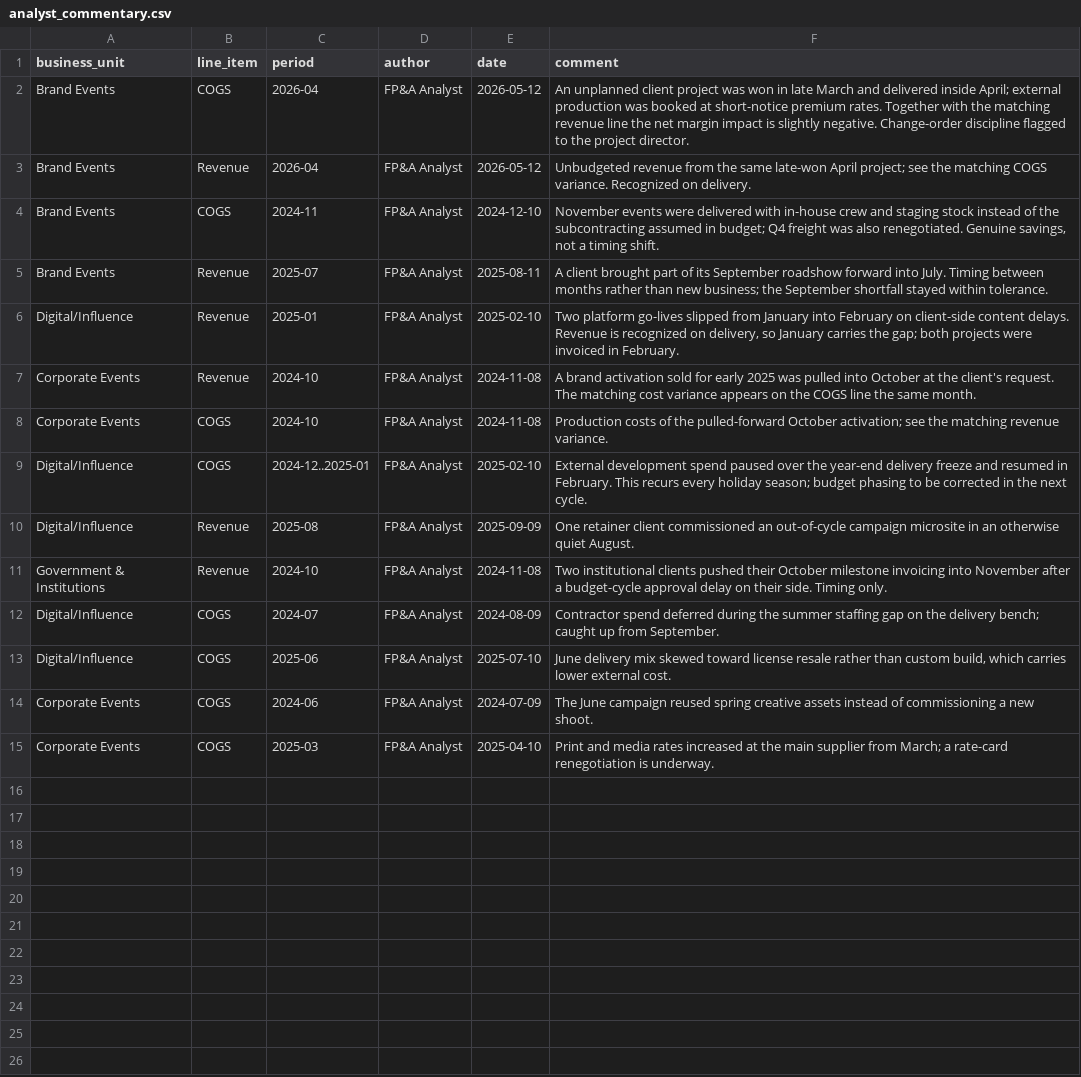
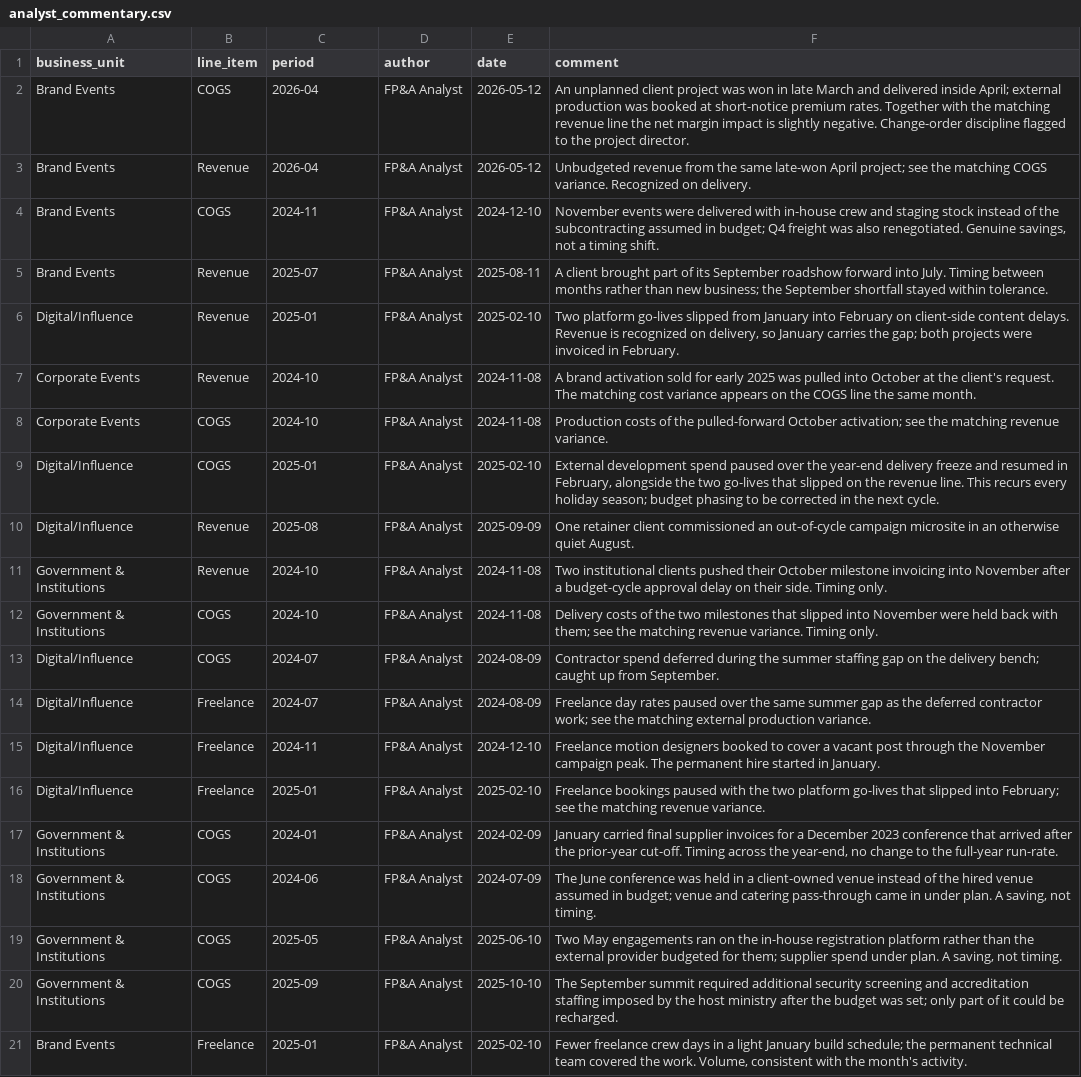
Before and after one commit to alanvourch/fpa-project, a CSV file: data/analyst_commentary.csv, drawn as a sheet.

```diff
--- a/data/analyst_commentary.csv
+++ b/data/analyst_commentary.csv
@@ -8,8 +8,14 @@ Corporate Events,Revenue,2024-10,FP&A Analyst,2024-11-08,"A brand activation sol
 Corporate Events,COGS,2024-10,FP&A Analyst,2024-11-08,"Production costs of the pulled-forward October activation; see the matching revenue variance."
-Digital/Influence,COGS,2024-12..2025-01,FP&A Analyst,2025-02-10,"External development spend paused over the year-end delivery freeze and resumed in February. This recurs every holiday season; budget phasing to be corrected in the next cycle."
+Digital/Influence,COGS,2025-01,FP&A Analyst,2025-02-10,"External development spend paused over the year-end delivery freeze and resumed in February, alongside the two go-lives that slipped on the revenue line. This recurs every holiday season; budget phasing to be corrected in the next cycle."
 Digital/Influence,Revenue,2025-08,FP&A Analyst,2025-09-09,"One retainer client commissioned an out-of-cycle campaign microsite in an otherwise quiet August."
 Government & Institutions,Revenue,2024-10,FP&A Analyst,2024-11-08,"Two institutional clients pushed their October milestone invoicing into November after a budget-cycle approval delay on their side. Timing only."
+Government & Institutions,COGS,2024-10,FP&A Analyst,2024-11-08,"Delivery costs of the two milestones that slipped into November were held back with them; see the matching revenue variance. Timing only."
 Digital/Influence,COGS,2024-07,FP&A Analyst,2024-08-09,"Contractor spend deferred during the summer staffing gap on the delivery bench; caught up from September."
-Digital/Influence,COGS,2025-06,FP&A Analyst,2025-07-10,"June delivery mix skewed toward license resale rather than custom build, which carries lower external cost."
-Corporate Events,COGS,2024-06,FP&A Analyst,2024-07-09,"The June campaign reused spring creative assets instead of commissioning a new shoot."
-Corporate Events,COGS,2025-03,FP&A Analyst,2025-04-10,"Print and media rates increased at the main supplier from March; a rate-card renegotiation is underway."
+Digital/Influence,Freelance,2024-07,FP&A Analyst,2024-08-09,"Freelance day rates paused over the same summer gap as the deferred contractor work; see the matching external production variance."
+Digital/Influence,Freelance,2024-11,FP&A Analyst,2024-12-10,"Freelance motion designers booked to cover a vacant post through the November campaign peak. The permanent hire started in January."
+Digital/Influence,Freelance,2025-01,FP&A Analyst,2025-02-10,"Freelance bookings paused with the two platform go-lives that slipped into February; see the matching revenue variance."
+Government & Institutions,COGS,2024-01,FP&A Analyst,2024-02-09,"January carried final supplier invoices for a December 2023 conference that arrived after the prior-year cut-off. Timing across the year-end, no change to the full-year run-rate."
+Government & Institutions,COGS,2024-06,FP&A Analyst,2024-07-09,"The June conference was held in a client-owned venue instead of the hired venue assumed in budget; venue and catering pass-through came in under plan. A saving, not timing."
+Government & Institutions,COGS,2025-05,FP&A Analyst,2025-06-10,"Two May engagements ran on the in-house registration platform rather than the external provider budgeted for them; supplier spend under plan. A saving, not timing."
+Government & Institutions,COGS,2025-09,FP&A Analyst,2025-10-10,"The September summit required additional security screening and accreditation staffing imposed by the host ministry after the budget was set; only part of it could be recharged."
+Brand Events,Freelance,2025-01,FP&A Analyst,2025-02-10,"Fewer freelance crew days in a light January build schedule; the permanent technical team covered the work. Volume, consistent with the month's activity."
```
Also changed, not shown: data/business_notes.csv, data/eventco_drivers.csv, 44 other files.
